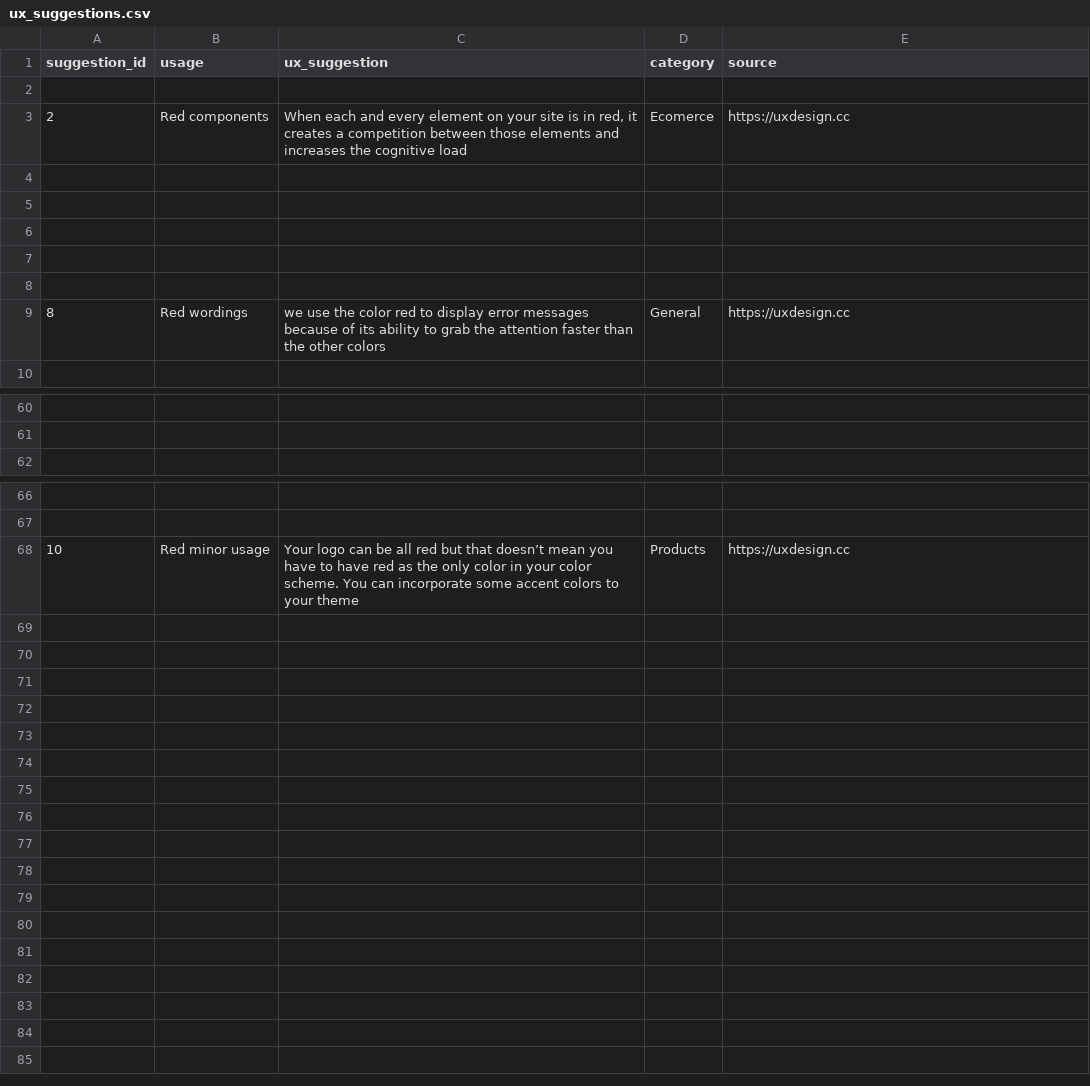
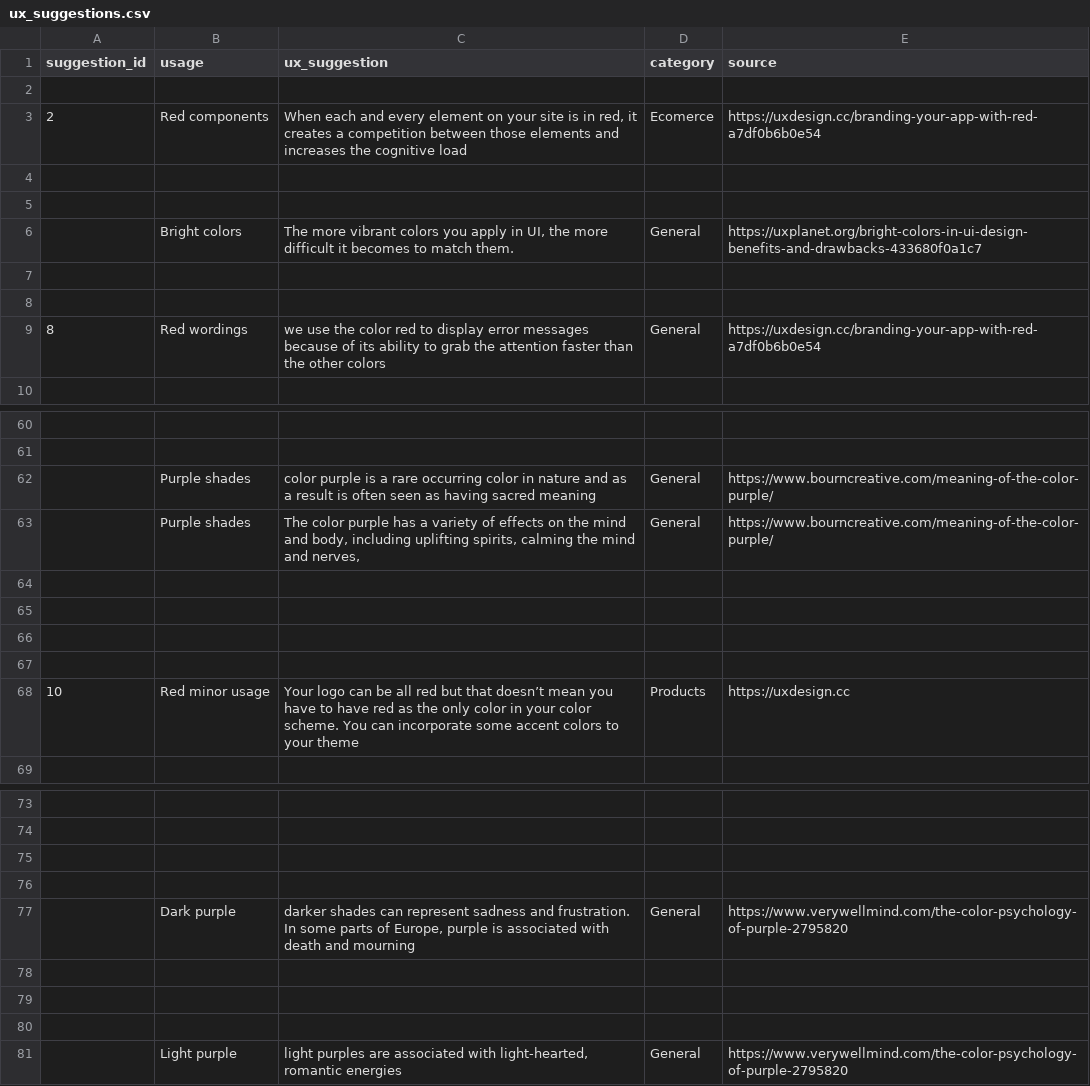
Before and after one commit to vihanpereraux/Designle, a CSV file: Backend/data/ux_suggestions.csv, drawn as a sheet; only a part is shown, gaps mark what is left out; the diff covers the shown part only.

Commit message:
csv updated w/ purple

```diff
--- a/Backend/data/ux_suggestions.csv
+++ b/Backend/data/ux_suggestions.csv
@@ -2,9 +2,9 @@ suggestion_id,usage,ux_suggestion,category,source
 ,,,,
-2,Red components,"When each and every element on your site is in red, it creates a competition between those elements and increases the cognitive load",Ecomerce,https://uxdesign.cc
+2,Red components,"When each and every element on your site is in red, it creates a competition between those elements and increases the cognitive load",Ecomerce,https://uxdesign.cc/branding-your-app-with-red-a7df0b6b0e54
 ,,,,
 ,,,,
+,Bright colors,"The more vibrant colors you apply in UI, the more difficult it becomes to match them.",General,https://uxplanet.org/bright-colors-in-ui-design-benefits-and-drawbacks-433680f0a1c7
 ,,,,
 ,,,,
-,,,,
-8,Red wordings,we use the color red to display error messages because of its ability to grab the attention faster than the other colors,General,https://uxdesign.cc
+8,Red wordings,we use the color red to display error messages because of its ability to grab the attention faster than the other colors,General,https://uxdesign.cc/branding-your-app-with-red-a7df0b6b0e54
 ,,,,
@@ -61,2 +61,9 @@ suggestion_id,usage,ux_suggestion,category,source
 ,,,,
+,Purple shades,color purple is a rare occurring color in nature and as a result is often seen as having sacred meaning,General,https://www.bourncreative.com/meaning-of-the-color-purple/
+,Purple shades,"The color purple has a variety of effects on the mind and body, including uplifting spirits, calming the mind and nerves,",General,https://www.bourncreative.com/meaning-of-the-color-purple/
+,,,,
+,,,,
+,,,,
+,,,,
+10,Red minor usage,Your logo can be all red but that doesn’t mean you have to have red as the only color in your color scheme. You can incorporate some accent colors to your theme,Products,https://uxdesign.cc
 ,,,,
@@ -67,2 +74,8 @@ suggestion_id,usage,ux_suggestion,category,source
 ,,,,
-10,Red minor usage,Your logo can be all red but that doesn’t mean you have to have red as the only color in your color scheme. You can incorporate some accent colors to your theme,Products,https://uxdesign.cc
+,,,,
+,,,,
+,Dark purple,"darker shades can represent sadness and frustration. In some parts of Europe, purple is associated with death and mourning",General,https://www.verywellmind.com/the-color-psychology-of-purple-2795820
+,,,,
+,,,,
+,,,,
+,Light purple,"light purples are associated with light-hearted, romantic energies",General,https://www.verywellmind.com/the-color-psychology-of-purple-2795820
```
Also changed, not shown: 5 edited cells elsewhere in this file.
